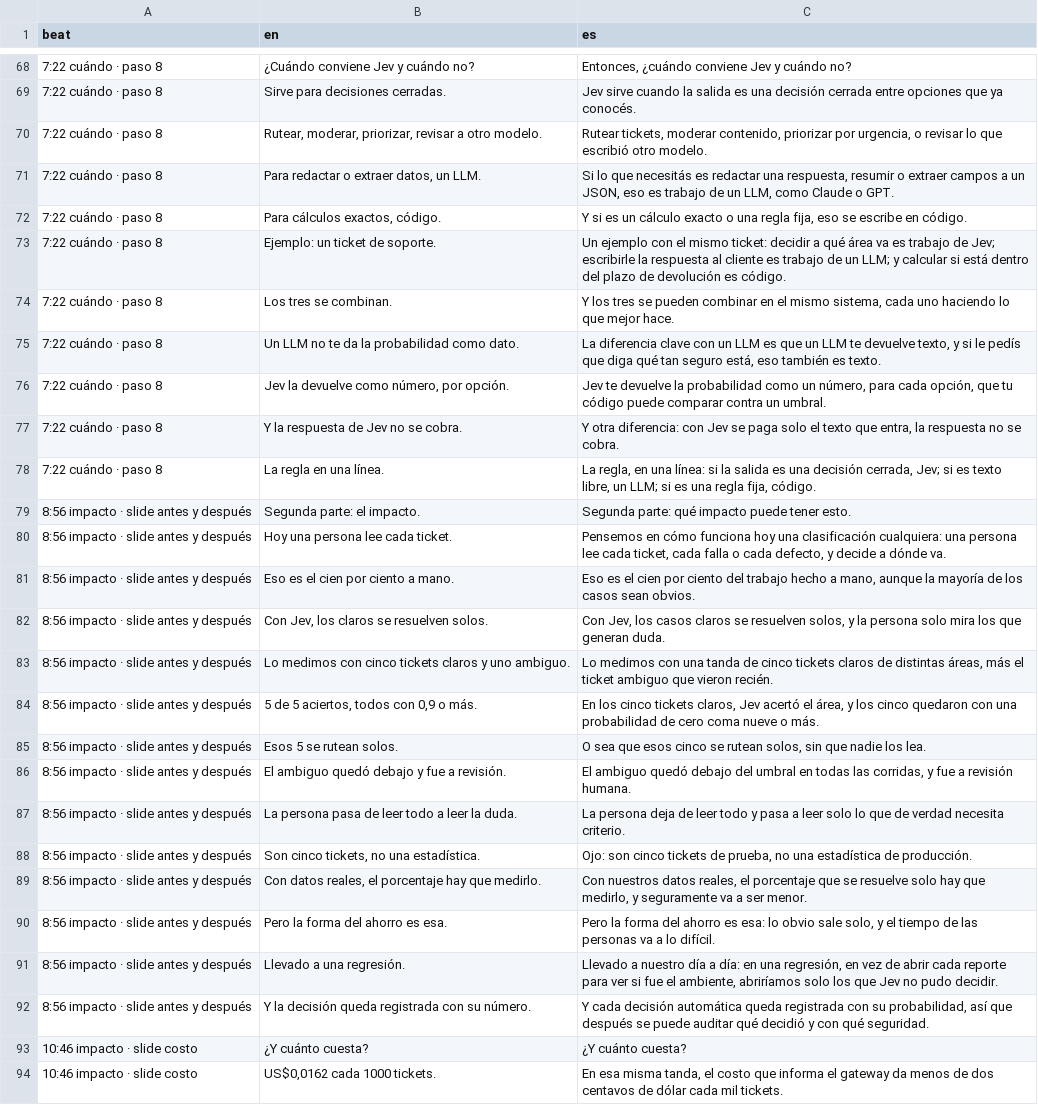
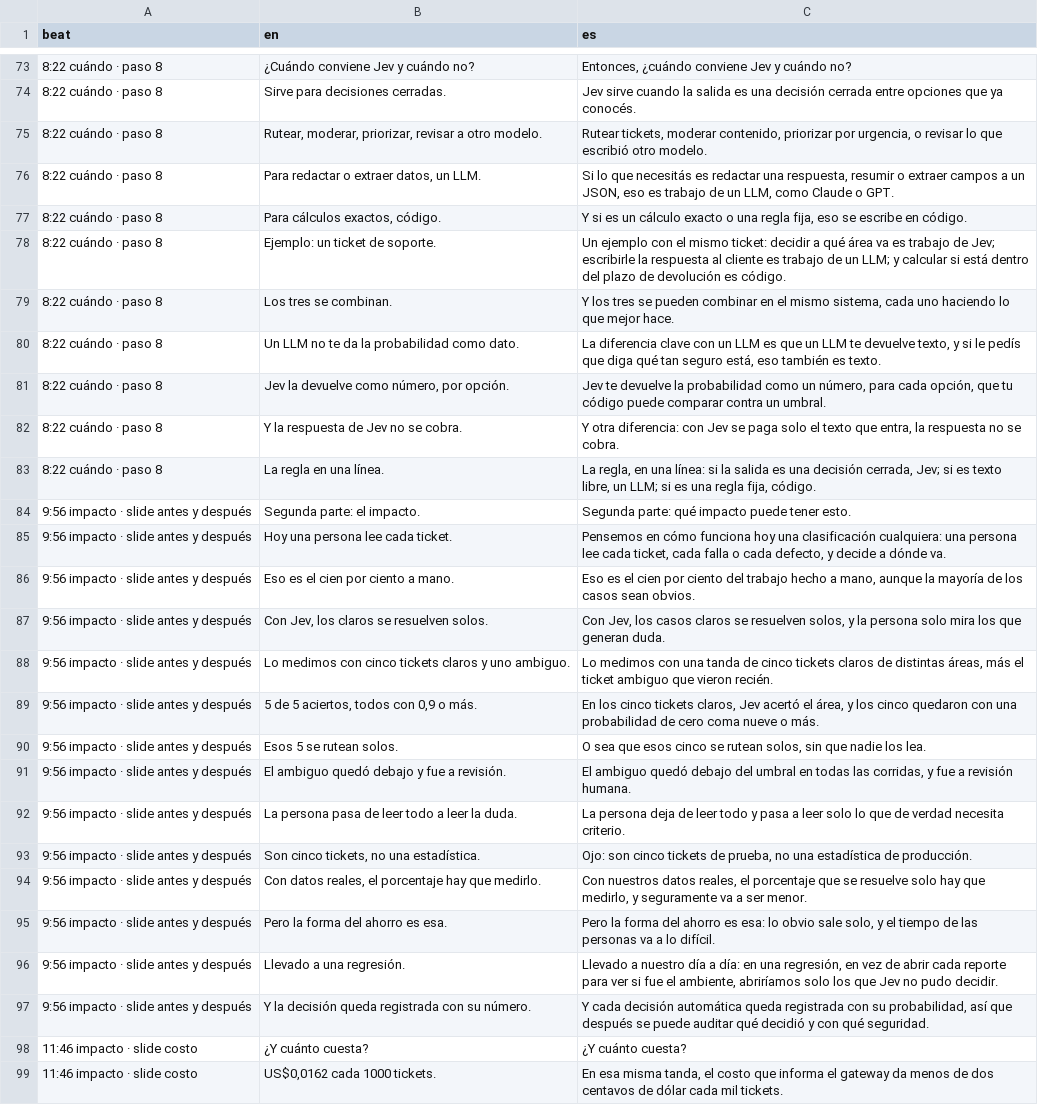
Before and after one commit to gmassello/jev, a TSV file: video/script.tsv, drawn as a sheet; only a part is shown, gaps mark what is left out; addresses are those after the commit; the diff covers the shown part only; the diff names each change by its address in the sheet, - before the commit and + after, or states it on an @@ line.

```diff
--- a/video/script.tsv
+++ b/video/script.tsv
-A73:A83 (beat): 7:22 cuándo · paso 8
+A73:A83 (beat): 8:22 cuándo · paso 8
-A84:A97 (beat): 8:56 impacto · slide antes y después
+A84:A97 (beat): 9:56 impacto · slide antes y después
-A98:A99 (beat): 10:46 impacto · slide costo
+A98:A99 (beat): 11:46 impacto · slide costo
```
Also changed, not shown: 5 added rows and 135 edited cells elsewhere in this file, 6 other files.
